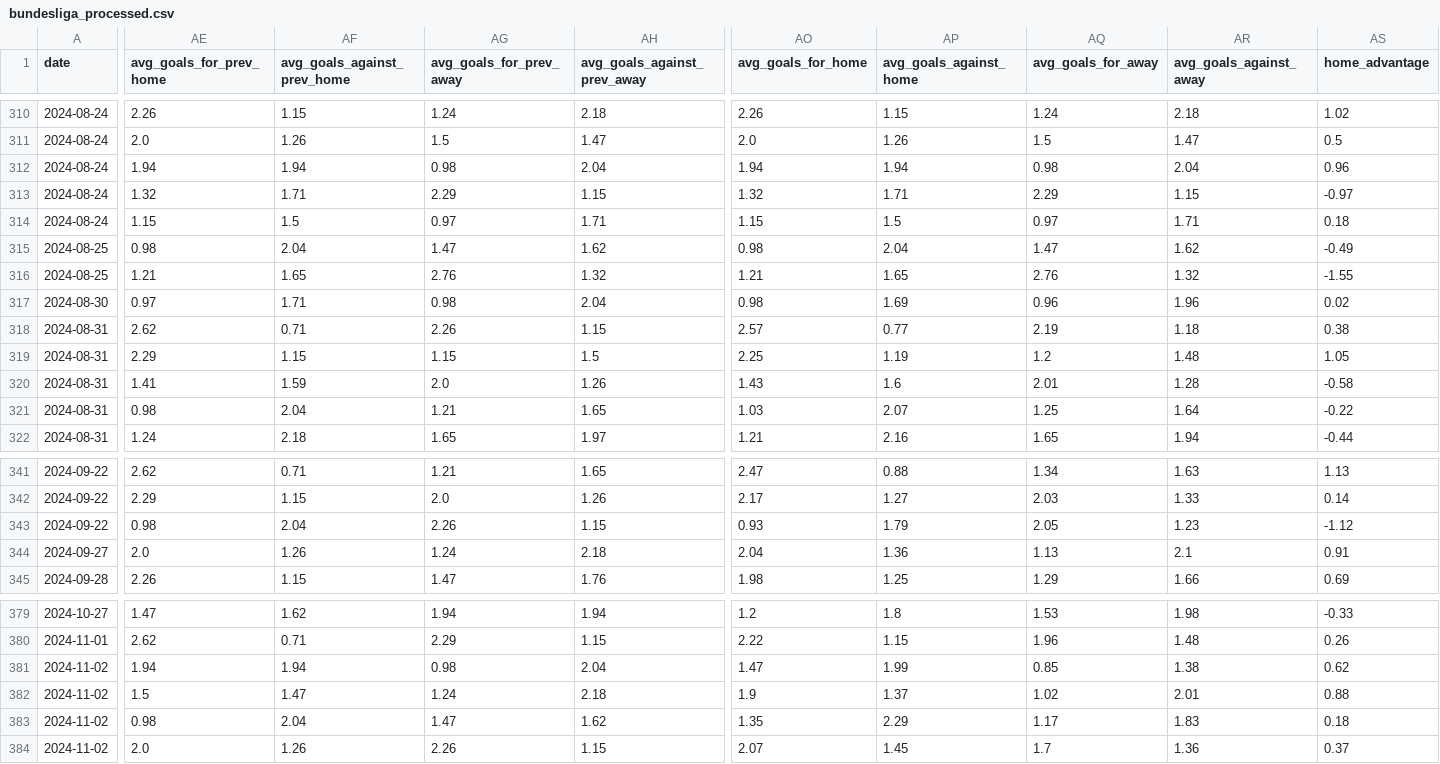
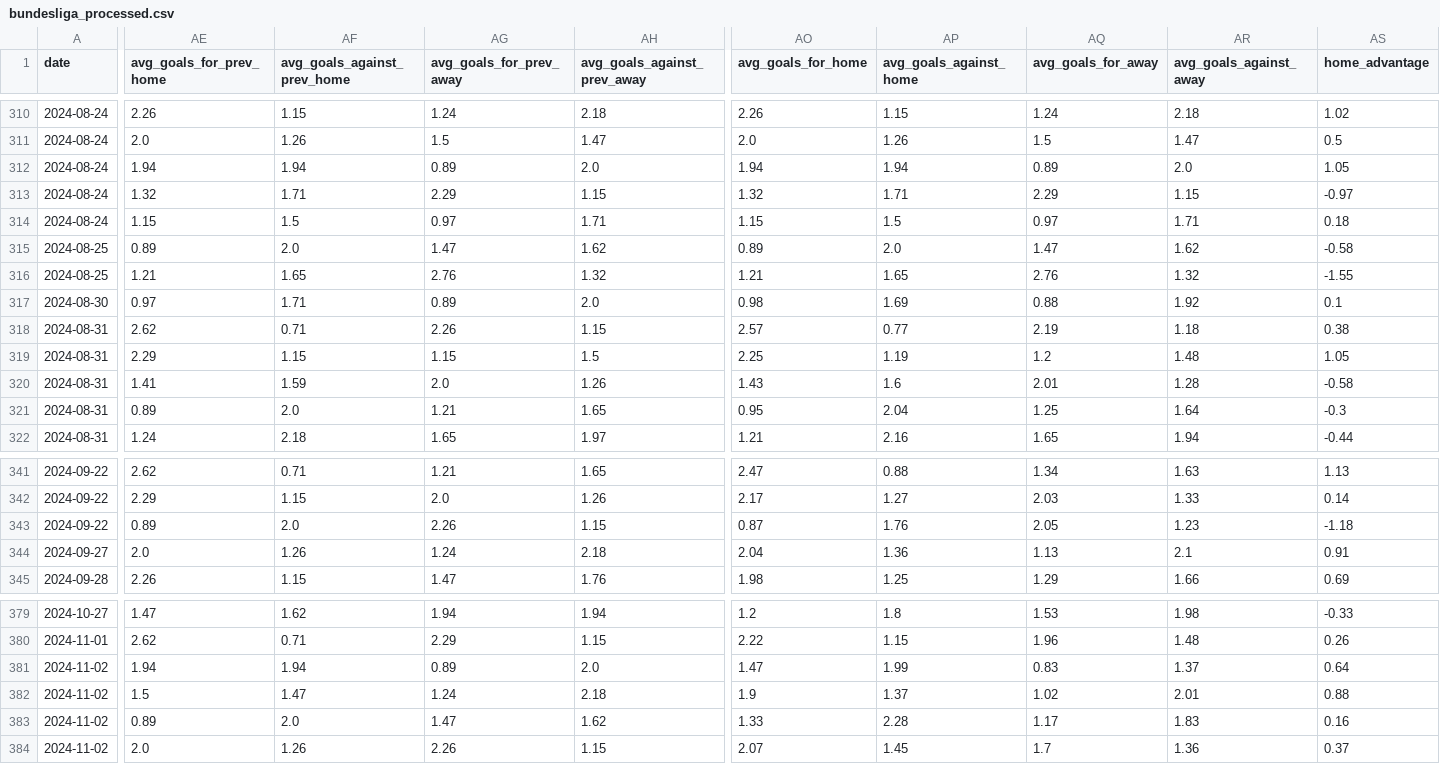
Before and after one commit to SindreUlsaker/Football_prediction, a CSV file: data/processed/bundesliga_processed.csv, drawn as a sheet; only a part is shown, gaps mark what is left out; the diff covers the shown part only; the diff names each change by its address in the sheet, - before the commit and + after, or states it on an @@ line.

```diff
--- a/data/processed/bundesliga_processed.csv
+++ b/data/processed/bundesliga_processed.csv
-AG312 (avg_goals_for_prev_away): 0.98
+AG312 (avg_goals_for_prev_away): 0.89
-AH312 (avg_goals_against_prev_away): 2.04
+AH312 (avg_goals_against_prev_away): 2.0
-AQ312 (avg_goals_for_away): 0.98
+AQ312 (avg_goals_for_away): 0.89
-AR312 (avg_goals_against_away): 2.04
+AR312 (avg_goals_against_away): 2.0
-AS312 (home_advantage): 0.96
+AS312 (home_advantage): 1.05
-AE315 (avg_goals_for_prev_home): 0.98
+AE315 (avg_goals_for_prev_home): 0.89
-AF315 (avg_goals_against_prev_home): 2.04
+AF315 (avg_goals_against_prev_home): 2.0
-AO315 (avg_goals_for_home): 0.98
+AO315 (avg_goals_for_home): 0.89
-AP315 (avg_goals_against_home): 2.04
+AP315 (avg_goals_against_home): 2.0
-AS315 (home_advantage): -0.49
+AS315 (home_advantage): -0.58
-AG317 (avg_goals_for_prev_away): 0.98
+AG317 (avg_goals_for_prev_away): 0.89
-AH317 (avg_goals_against_prev_away): 2.04
+AH317 (avg_goals_against_prev_away): 2.0
-AQ317 (avg_goals_for_away): 0.96
+AQ317 (avg_goals_for_away): 0.88
-AR317 (avg_goals_against_away): 1.96
+AR317 (avg_goals_against_away): 1.92
-AS317 (home_advantage): 0.02
+AS317 (home_advantage): 0.1
-AE321 (avg_goals_for_prev_home): 0.98
+AE321 (avg_goals_for_prev_home): 0.89
-AF321 (avg_goals_against_prev_home): 2.04
+AF321 (avg_goals_against_prev_home): 2.0
-AO321 (avg_goals_for_home): 1.03
+AO321 (avg_goals_for_home): 0.95
-AP321 (avg_goals_against_home): 2.07
+AP321 (avg_goals_against_home): 2.04
-AS321 (home_advantage): -0.22
+AS321 (home_advantage): -0.3
-AE343 (avg_goals_for_prev_home): 0.98
+AE343 (avg_goals_for_prev_home): 0.89
-AF343 (avg_goals_against_prev_home): 2.04
+AF343 (avg_goals_against_prev_home): 2.0
-AO343 (avg_goals_for_home): 0.93
+AO343 (avg_goals_for_home): 0.87
-AP343 (avg_goals_against_home): 1.79
+AP343 (avg_goals_against_home): 1.76
-AS343 (home_advantage): -1.12
+AS343 (home_advantage): -1.18
-AG381 (avg_goals_for_prev_away): 0.98
+AG381 (avg_goals_for_prev_away): 0.89
-AH381 (avg_goals_against_prev_away): 2.04
+AH381 (avg_goals_against_prev_away): 2.0
-AQ381 (avg_goals_for_away): 0.85
+AQ381 (avg_goals_for_away): 0.83
-AR381 (avg_goals_against_away): 1.38
+AR381 (avg_goals_against_away): 1.37
-AS381 (home_advantage): 0.62
+AS381 (home_advantage): 0.64
-AE383 (avg_goals_for_prev_home): 0.98
+AE383 (avg_goals_for_prev_home): 0.89
-AF383 (avg_goals_against_prev_home): 2.04
+AF383 (avg_goals_against_prev_home): 2.0
-AO383 (avg_goals_for_home): 1.35
+AO383 (avg_goals_for_home): 1.33
-AP383 (avg_goals_against_home): 2.29
+AP383 (avg_goals_against_home): 2.28
-AS383 (home_advantage): 0.18
+AS383 (home_advantage): 0.16
```
Also changed, not shown: 157 edited cells elsewhere in this file, data/processed/ligue_1_processed.csv, data/processed/premier_league_processed.csv, 10 other files.
